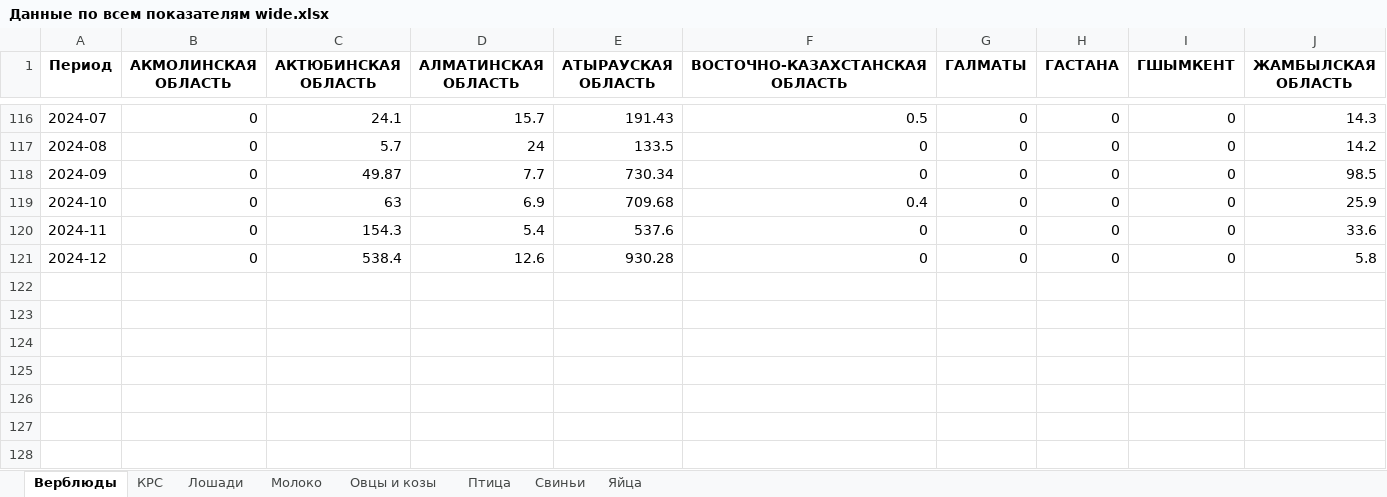
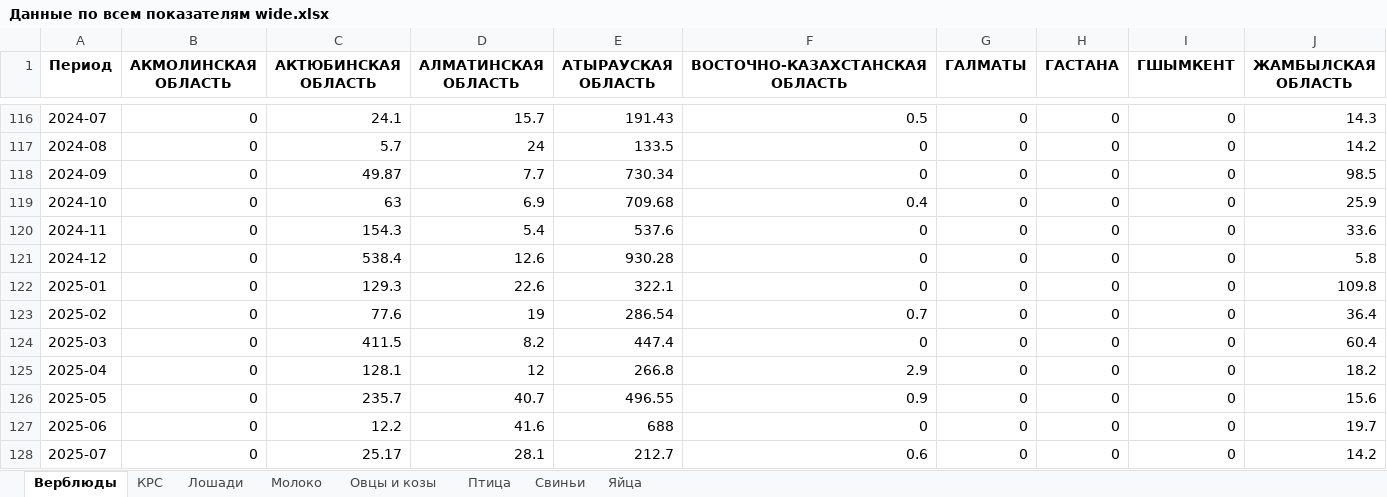
Before and after one commit to Madi147/ICC, an Excel workbook: Models/Данные по всем показателям wide.xlsx, sheet Верблюды, drawn as a sheet; only a part is shown, gaps mark what is left out; values as stored, in another font and other column widths than the file's, no borders; rows hold the shown columns only; the diff names each change by its address in the sheet, - before the commit and + after, or states it on an @@ line.

```diff
--- a/Models/Данные по всем показателям wide.xlsx (sheet Верблюды)
+++ b/Models/Данные по всем показателям wide.xlsx (sheet Верблюды)
+row 122: 2025-01 | 0 | 129.3 | 22.6 | 322.1 | 0 | 0 | 0 | 0 | 109.8
+row 123: 2025-02 | 0 | 77.6 | 19 | 286.54 | 0.7 | 0 | 0 | 0 | 36.4
+row 124: 2025-03 | 0 | 411.5 | 8.2 | 447.4 | 0 | 0 | 0 | 0 | 60.4
+row 125: 2025-04 | 0 | 128.1 | 12 | 266.8 | 2.9 | 0 | 0 | 0 | 18.2
+row 126: 2025-05 | 0 | 235.7 | 40.7 | 496.55 | 0.9 | 0 | 0 | 0 | 15.6
+row 127: 2025-06 | 0 | 12.2 | 41.6 | 688 | 0 | 0 | 0 | 0 | 19.7
+row 128: 2025-07 | 0 | 25.17 | 28.1 | 212.7 | 0.6 | 0 | 0 | 0 | 14.2
```
Also changed, not shown: sheet Свиньи, sheet Птица, sheet Лошади, sheet Овцы и козы, sheet КРС, sheet Яйца, 1 more sheet, Data cleansing/output data/Просуммированные по категориям.xlsx, Models/КРС/Датасет по КРС с регрессорами.xlsx, 30 other files.
